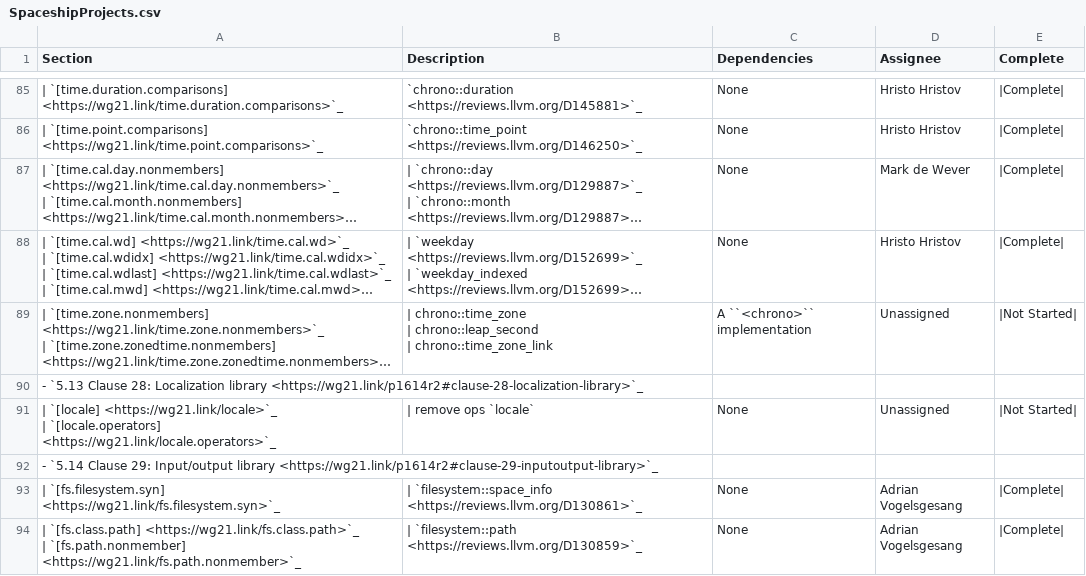
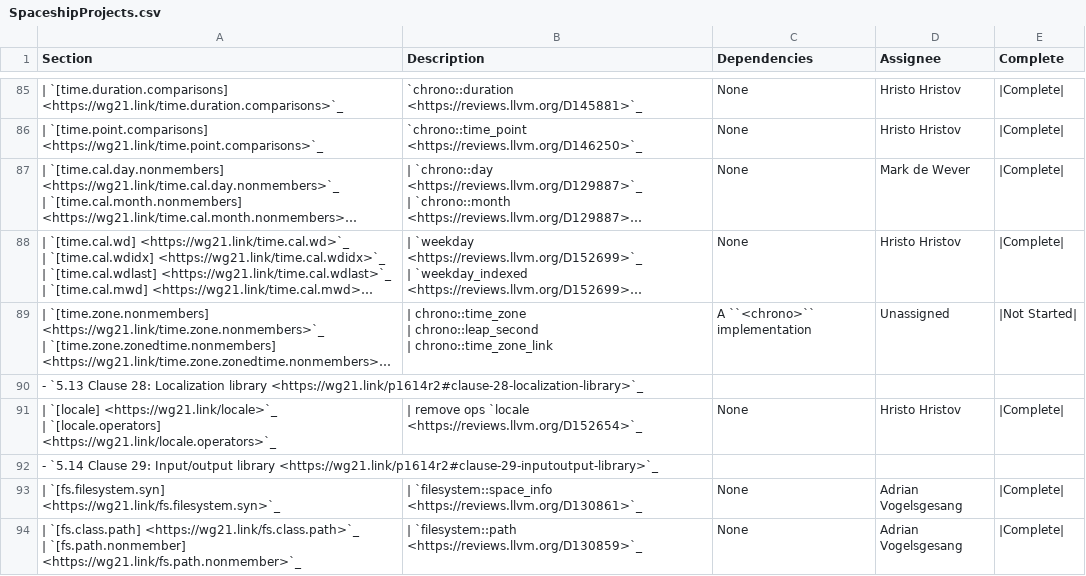
Before and after one commit to CTSRD-CHERI/libcxx, a CSV file: docs/Status/SpaceshipProjects.csv, drawn as a sheet; only a part is shown, gaps mark what is left out; long unchanged cells end in ….

Commit message:
[libc++][spaceship] P1612R2: Removed `operator!=` from `locale`
Implemented parts of P1612R2:
- Removed `operator!=` from `locale`

Reviewed By: #libc, Mordante

Differential Revision: https://reviews.llvm.org/D152654

```diff
--- a/docs/Status/SpaceshipProjects.csv
+++ b/docs/Status/SpaceshipProjects.csv
@@ -180,4 +180,4 @@ Section,Description,Dependencies,Assignee,Complete
 - `5.13 Clause 28: Localization library <https://wg21.link/p1614r2#clause-28-localization-library>`_,,,,
-"| `[locale] <https://wg21.link/locale>`_
-| `[locale.operators] <https://wg21.link/locale.operators>`_",| remove ops `locale`,None,Unassigned,|Not Started|
+"| `[locale] <https://wg21.link/locale>`_
+| `[locale.operators] <https://wg21.link/locale.operators>`_",| remove ops `locale <https://reviews.llvm.org/D152654>`_,None,Hristo Hristov,|Complete|
 - `5.14 Clause 29: Input/output library <https://wg21.link/p1614r2#clause-29-inputoutput-library>`_,,,,
```
Also changed, not shown: 2 other files.
